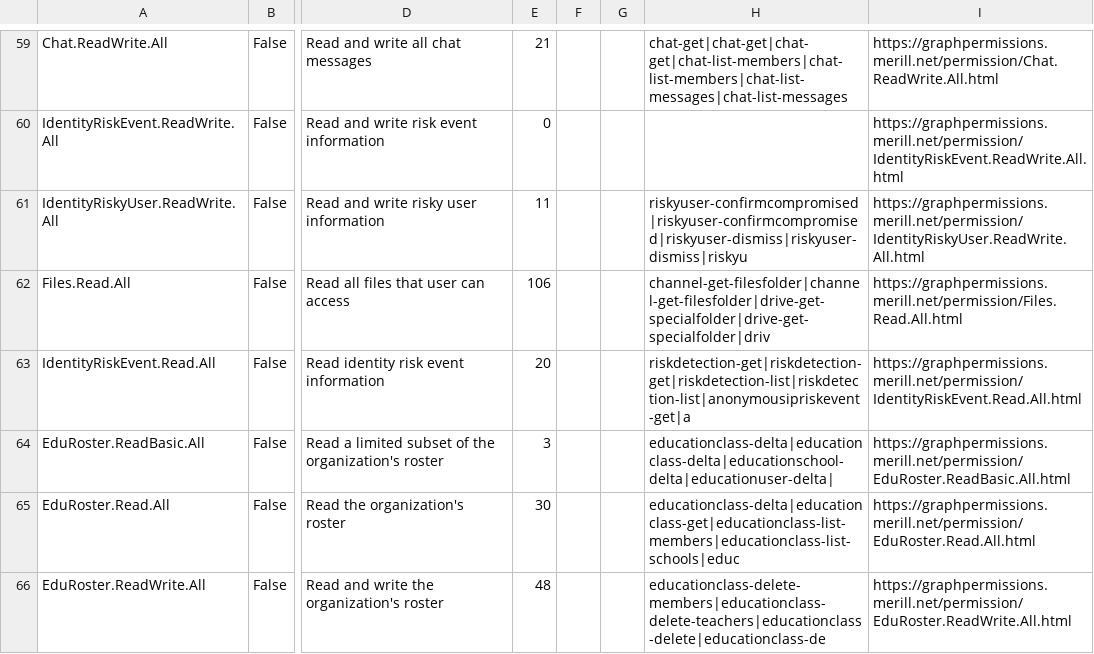
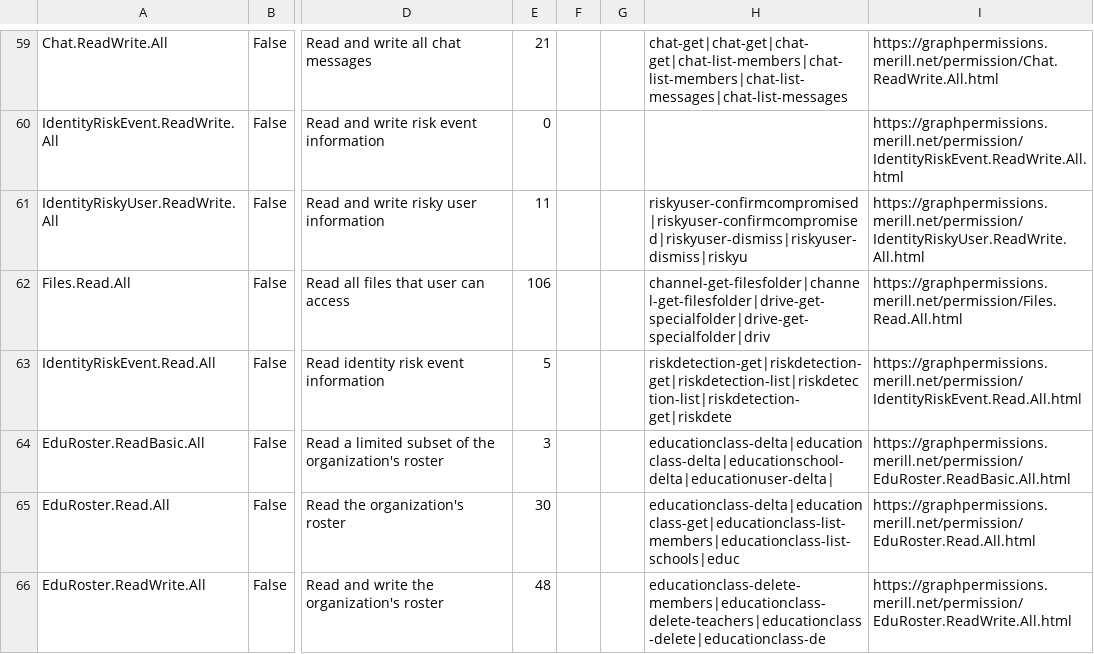
Before and after one commit to merill/graph-permissions-explorer, a CSV file: permission.csv, drawn as a sheet; only a part is shown, gaps mark what is left out; the diff covers the shown part only; the diff names each change by its address in the sheet, - before the commit and + after, or states it on an @@ line.

```diff
--- a/permission.csv
+++ b/permission.csv
-E63: 20
+E63: 5
-H63: riskdetection-get|riskdetection-get|riskdetection-list|riskdetection-list|anonymousipriskevent-get|a
+H63: riskdetection-get|riskdetection-get|riskdetection-list|riskdetection-list|riskdetection-get|riskdete
```
Also changed, not shown: 2 added rows and 10 edited cells elsewhere in this file, 18 other files.
